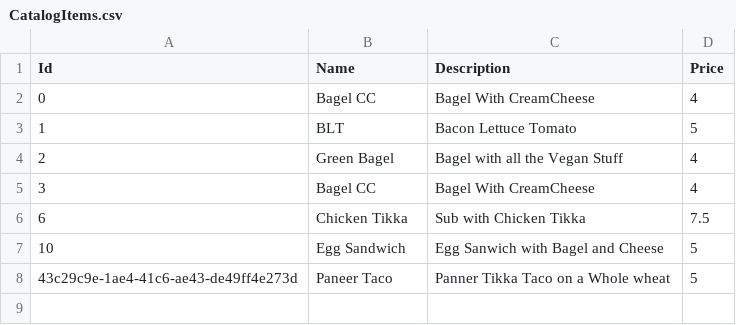
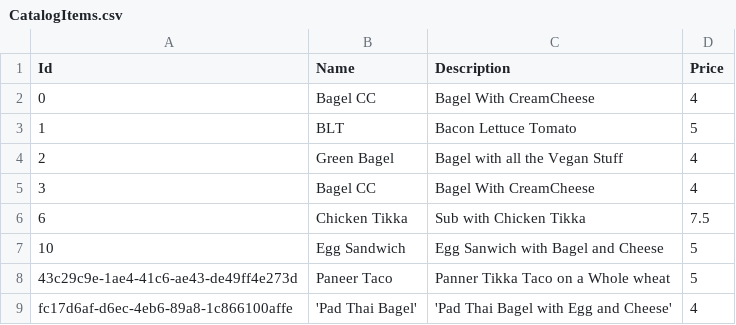
Before and after one commit to santoshdheeraj/AcpSummit.DND, a CSV file: AcpSummitApi/Setup/CatalogItems.csv, drawn as a sheet; the diff names each change by its address in the sheet, - before the commit and + after, or states it on an @@ line.

```diff
--- a/AcpSummitApi/Setup/CatalogItems.csv
+++ b/AcpSummitApi/Setup/CatalogItems.csv
+row 9: fc17d6af-d6ec-4eb6-89a8-1c866100affe | 'Pad Thai Bagel' | 'Pad Thai Bagel with Egg and Cheese' | 4
```
Also changed, not shown: 31 other files.
